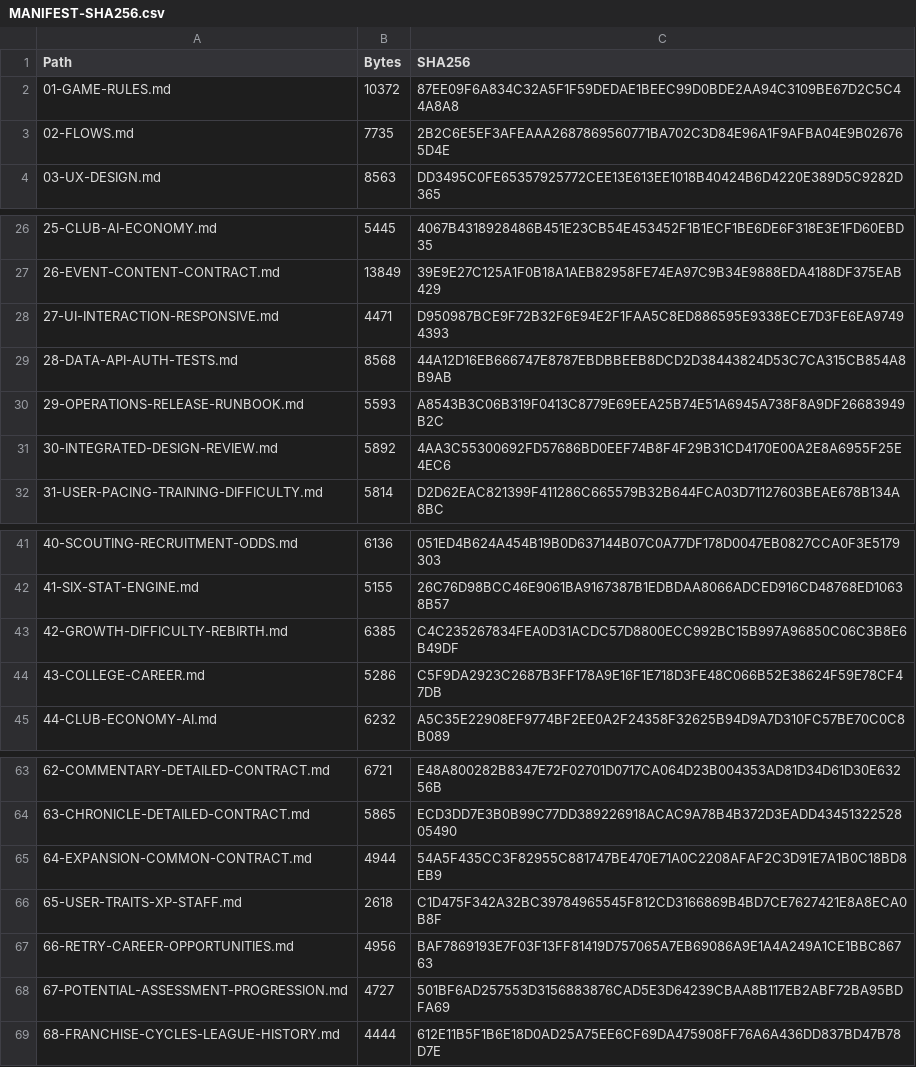
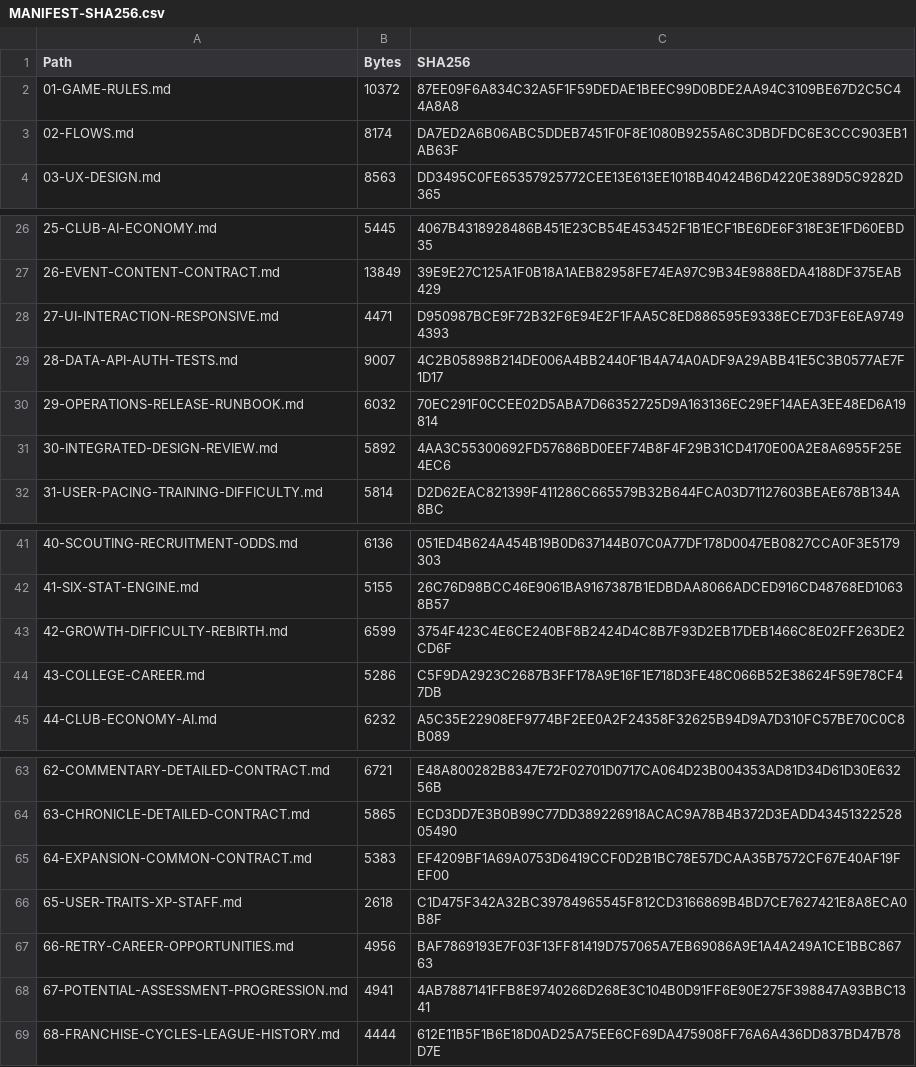
Before and after one commit to bossxor/baseball_Career, a CSV file: docs/design/MANIFEST-SHA256.csv, drawn as a sheet; only a part is shown, gaps mark what is left out; the diff covers the shown part only.

```diff
--- a/docs/design/MANIFEST-SHA256.csv
+++ b/docs/design/MANIFEST-SHA256.csv
@@ -2,3 +2,3 @@
 "01-GAME-RULES.md","10372","87EE09F6A834C32A5F1F59DEDAE1BEEC99D0BDE2AA94C3109BE67D2C5C44A8A8"
-"02-FLOWS.md","7735","2B2C6E5EF3AFEAAA2687869560771BA702C3D84E96A1F9AFBA04E9B026765D4E"
+"02-FLOWS.md","8174","DA7ED2A6B06ABC5DDEB7451F0F8E1080B9255A6C3DBDFDC6E3CCC903EB1AB63F"
 "03-UX-DESIGN.md","8563","DD3495C0FE65357925772CEE13E613EE1018B40424B6D4220E389D5C9282D365"
@@ -28,4 +28,4 @@
 "27-UI-INTERACTION-RESPONSIVE.md","4471","D950987BCE9F72B32F6E94E2F1FAA5C8ED886595E9338ECE7D3FE6EA97494393"
-"28-DATA-API-AUTH-TESTS.md","8568","44A12D16EB666747E8787EBDBBEEB8DCD2D38443824D53C7CA315CB854A8B9AB"
-"29-OPERATIONS-RELEASE-RUNBOOK.md","5593","A8543B3C06B319F0413C8779E69EEA25B74E51A6945A738F8A9DF26683949B2C"
+"28-DATA-API-AUTH-TESTS.md","9007","4C2B05898B214DE006A4BB2440F1B4A74A0ADF9A29ABB41E5C3B0577AE7F1D17"
+"29-OPERATIONS-RELEASE-RUNBOOK.md","6032","70EC291F0CCEE02D5ABA7D66352725D9A163136EC29EF14AEA3EE48ED6A19814"
 "30-INTEGRATED-DESIGN-REVIEW.md","5892","4AA3C55300692FD57686BD0EEF74B8F4F29B31CD4170E00A2E8A6955F25E4EC6"
@@ -42,3 +42,3 @@
 "41-SIX-STAT-ENGINE.md","5155","26C76D98BCC46E9061BA9167387B1EDBDAA8066ADCED916CD48768ED10638B57"
-"42-GROWTH-DIFFICULTY-REBIRTH.md","6385","C4C235267834FEA0D31ACDC57D8800ECC992BC15B997A96850C06C3B8E6B49DF"
+"42-GROWTH-DIFFICULTY-REBIRTH.md","6599","3754F423C4E6CE240BF8B2424D4C8B7F93D2EB17DEB1466C8E02FF263DE2CD6F"
 "43-COLLEGE-CAREER.md","5286","C5F9DA2923C2687B3FF178A9E16F1E718D3FE48C066B52E38624F59E78CF47DB"
@@ -64,6 +64,6 @@
 "63-CHRONICLE-DETAILED-CONTRACT.md","5865","ECD3DD7E3B0B99C77DD389226918ACAC9A78B4B372D3EADD4345132252805490"
-"64-EXPANSION-COMMON-CONTRACT.md","4944","54A5F435CC3F82955C881747BE470E71A0C2208AFAF2C3D91E7A1B0C18BD8EB9"
+"64-EXPANSION-COMMON-CONTRACT.md","5383","EF4209BF1A69A0753D6419CCF0D2B1BC78E57DCAA35B7572CF67E40AF19FEF00"
 "65-USER-TRAITS-XP-STAFF.md","2618","C1D475F342A32BC39784965545F812CD3166869B4BD7CE7627421E8A8ECA0B8F"
 "66-RETRY-CAREER-OPPORTUNITIES.md","4956","BAF7869193E7F03F13FF81419D757065A7EB69086A9E1A4A249A1CE1BBC86763"
-"67-POTENTIAL-ASSESSMENT-PROGRESSION.md","4727","501BF6AD257553D3156883876CAD5E3D64239CBAA8B117EB2ABF72BA95BDFA69"
+"67-POTENTIAL-ASSESSMENT-PROGRESSION.md","4941","4AB7887141FFB8E9740266D268E3C104B0D91FF6E90E275F398847A93BBC1341"
 "68-FRANCHISE-CYCLES-LEAGUE-HISTORY.md","4444","612E11B5F1B6E18D0AD25A75EE6CF69DA475908FF76A6A436DD837BD47B78D7E"
```
Also changed, not shown: 4 added rows and 24 edited cells elsewhere in this file, 20 other files.
